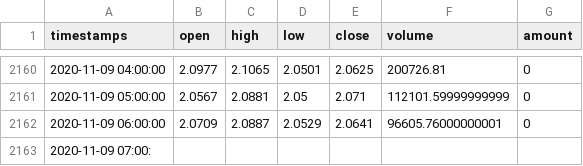
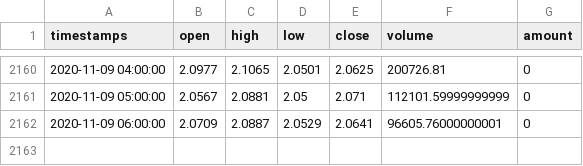
Before and after one commit to mayankkashyap05/Kronos, a CSV file: data/solusdt_data/1h.csv, drawn as a sheet; only a part is shown, gaps mark what is left out.

Commit message:
update

```diff
--- a/data/solusdt_data/1h.csv
+++ b/data/solusdt_data/1h.csv
@@ -2162,2 +2162 @@ timestamps,open,high,low,close,volume,amount
 2020-11-09 06:00:00,2.0709,2.0887,2.0529,2.0641,96605.76000000001,0
-2020-11-09 07:00:
```
